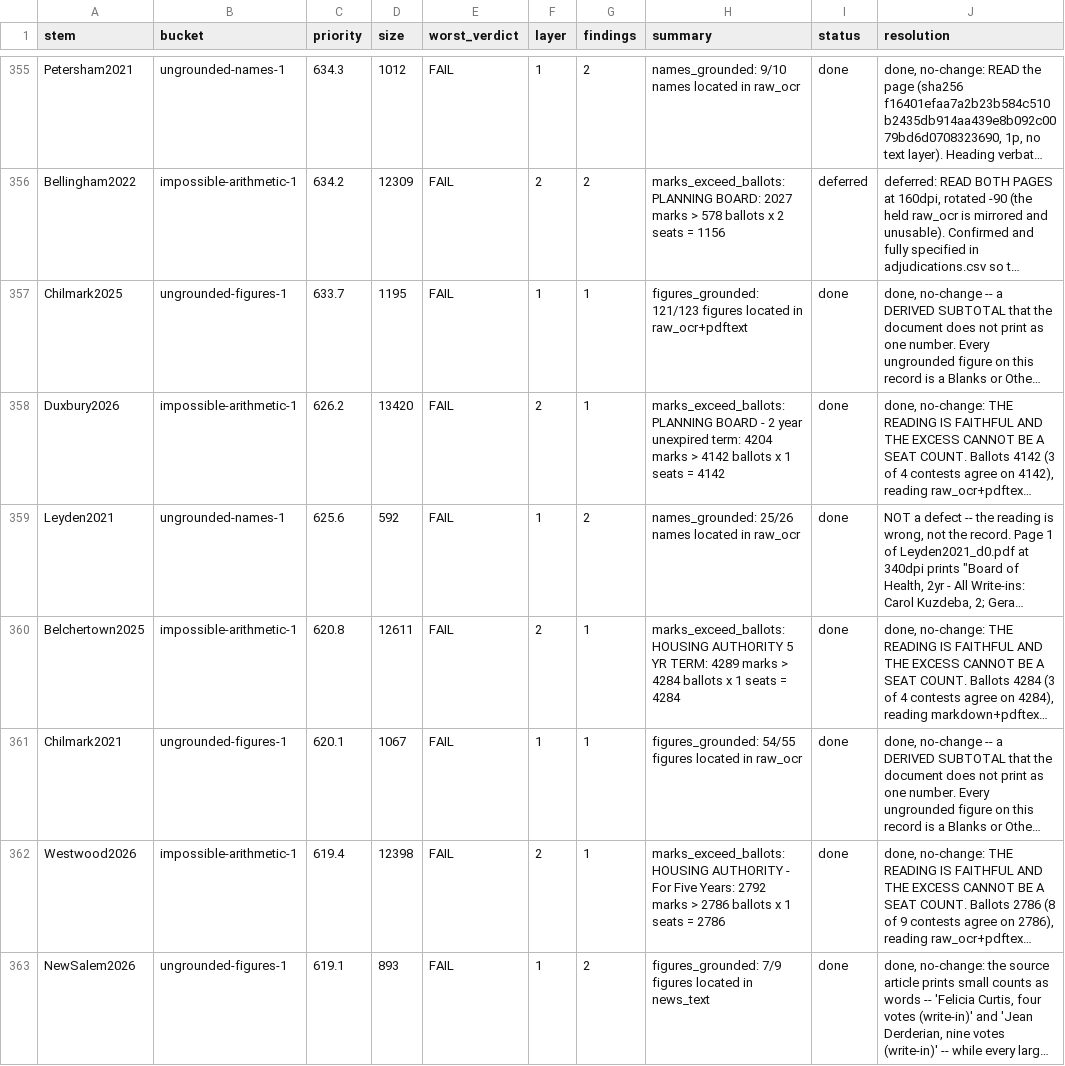
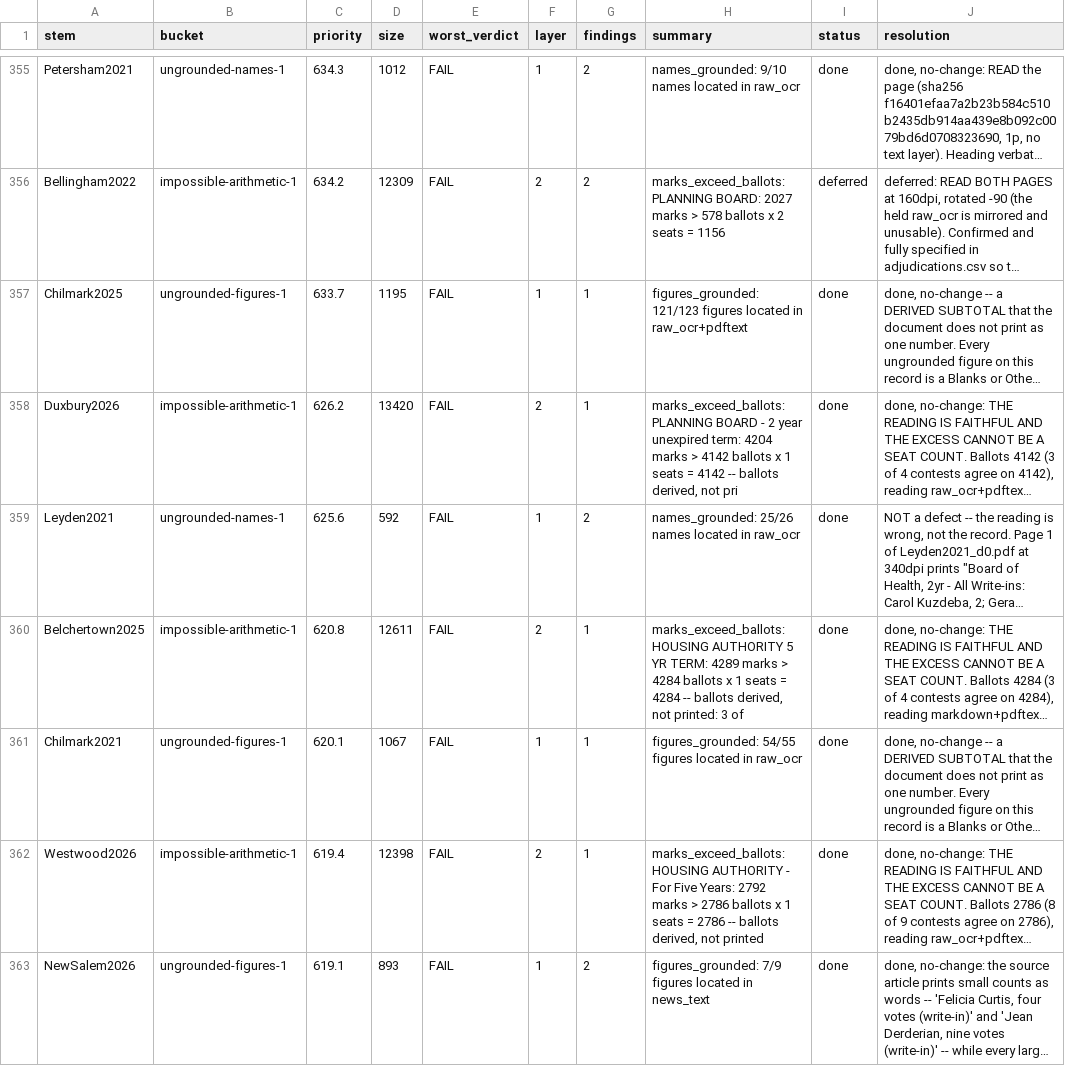
Before and after one commit to JamesNicholsWorley/muni-harvest, a CSV file: qa/worklist.csv, drawn as a sheet; only a part is shown, gaps mark what is left out; long unchanged cells end in …; the diff covers the shown part only; the diff names each change by its address in the sheet, - before the commit and + after, or states it on an @@ line.

```diff
--- a/qa/worklist.csv
+++ b/qa/worklist.csv
-H358 (summary): …= 4142
+H358 (summary): …= 4142 -- ballots derived, not pri
-H360 (summary): …= 4284
+H360 (summary): …= 4284 -- ballots derived, not printed: 3 of
-H362 (summary): …= 2786
+H362 (summary): …= 2786 -- ballots derived, not printed
```
Also changed, not shown: 55 edited cells elsewhere in this file, qa/reference/adjudications.csv, 1 other file.
